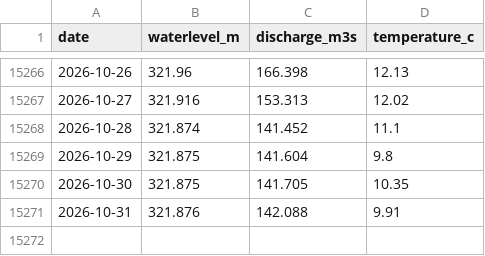
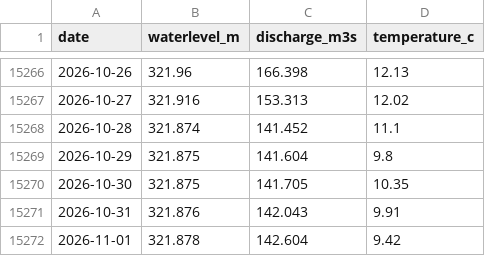
Before and after one commit to samuelb/rheinstats, a CSV file: rhein_rekingen_daily.csv, drawn as a sheet; only a part is shown, gaps mark what is left out.

```diff
--- a/rhein_rekingen_daily.csv
+++ b/rhein_rekingen_daily.csv
@@ -15270,2 +15270,3 @@ date,waterlevel_m,discharge_m3s,temperature_c
 2026-10-30,321.875,141.705,10.35
-2026-10-31,321.876,142.088,9.91
+2026-10-31,321.876,142.043,9.91
+2026-11-01,321.878,142.604,9.42
```
Also changed, not shown: 1 other file.
